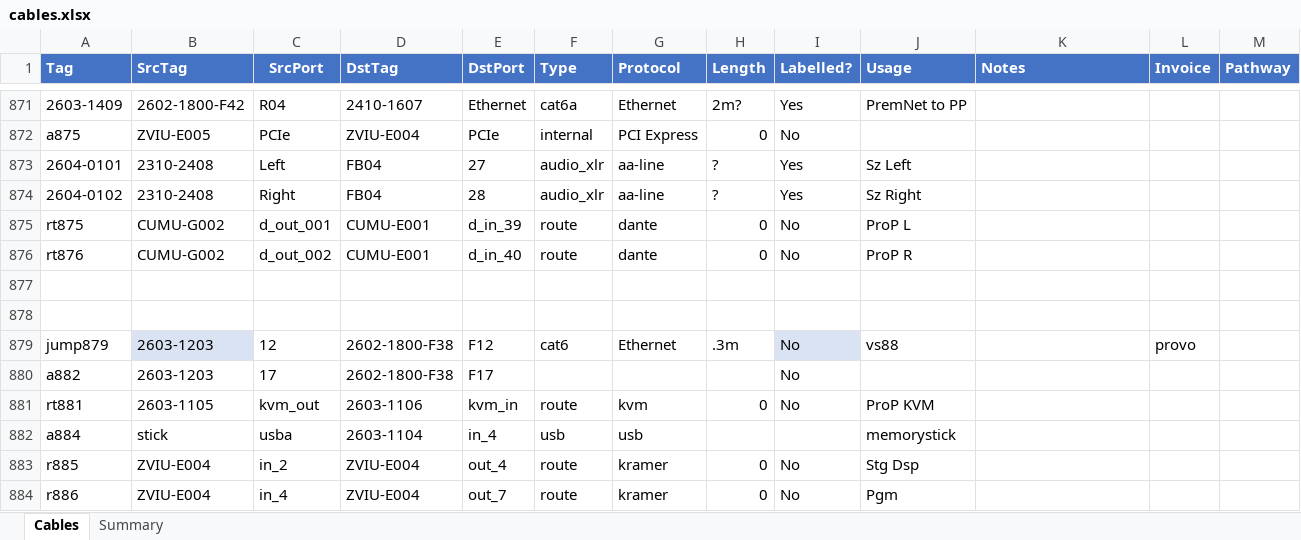
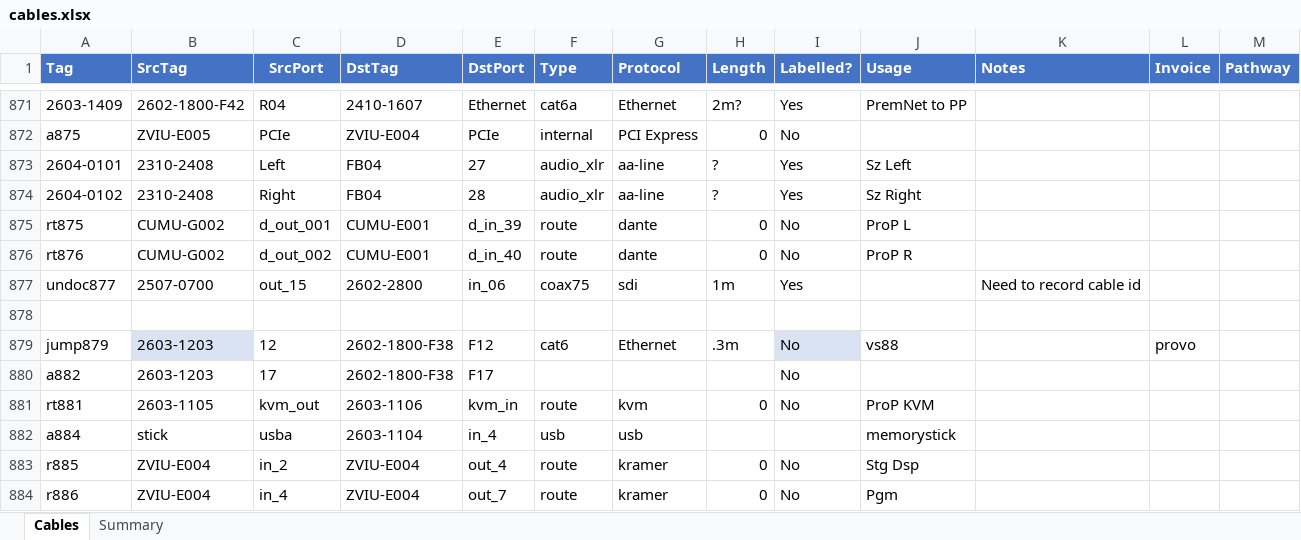
Before and after one commit to avmaint/uacdata, an Excel workbook: cables.xlsx, sheet Cables, drawn as a sheet; only a part is shown, gaps mark what is left out; values as stored, in another font and other column widths than the file's, no borders; table styles not drawn; the diff names each change by its address in the sheet, - before the commit and + after, or states it on an @@ line.

Commit message:
added missing ndi cable

```diff
--- a/cables.xlsx (sheet Cables)
+++ b/cables.xlsx (sheet Cables)
-row 877: (empty)
+row 877: undoc877 | 2507-0700 | out_15 | 2602-2800 | in_06 | coax75 | sdi | 1m | Yes |  | Need to record cable id
```
